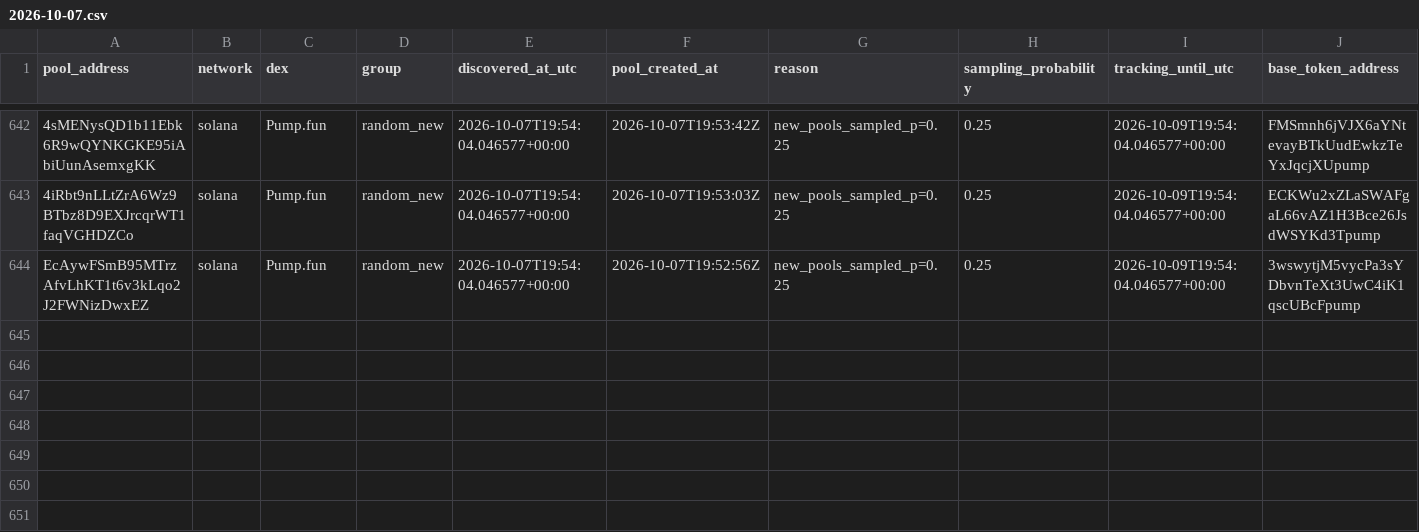
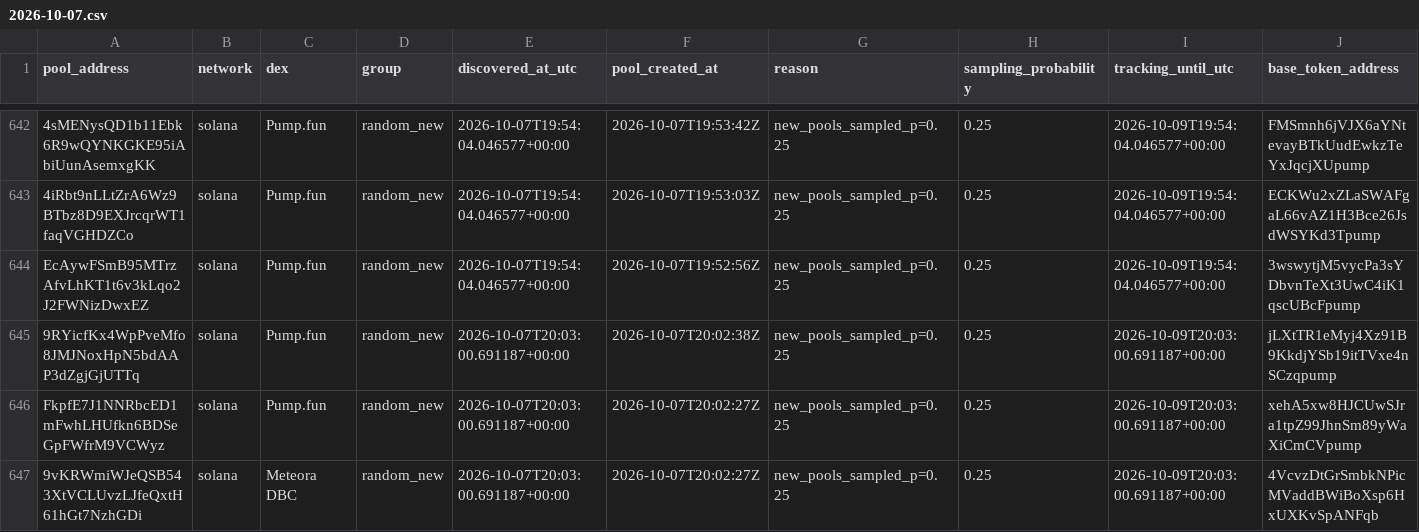
Before and after one commit to TheoooBa/Solana-Memecoin-Analysis, a CSV file: raw/pool_registry/2026-10-07.csv, drawn as a sheet; only a part is shown, gaps mark what is left out; rows hold the shown columns only; the diff names each change by its address in the sheet, - before the commit and + after, or states it on an @@ line.

```diff
--- a/raw/pool_registry/2026-10-07.csv
+++ b/raw/pool_registry/2026-10-07.csv
+row 645: 9RYicfKx4WpPveMfo8JMJNoxHpN5bdAAP3dZgjGjUTTq | solana | Pump.fun | random_new | 2026-10-07T20:03:00.691187+00:00 | 2026-10-07T20:02:38Z | new_pools_sampled_p=0.25 | 0.25 | 2026-10-09T20:03:00.691187+00:00 | jLXtTR1eMyj4Xz91B9KkdjYSb19itTVxe4nSCzqpump
+row 646: FkpfE7J1NNRbcED1mFwhLHUfkn6BDSeGpFWfrM9VCWyz | solana | Pump.fun | random_new | 2026-10-07T20:03:00.691187+00:00 | 2026-10-07T20:02:27Z | new_pools_sampled_p=0.25 | 0.25 | 2026-10-09T20:03:00.691187+00:00 | xehA5xw8HJCUwSJra1tpZ99JhnSm89yWaXiCmCVpump
+row 647: 9vKRWmiWJeQSB543XtVCLUvzLJfeQxtH61hGt7NzhGDi | solana | Meteora DBC | random_new | 2026-10-07T20:03:00.691187+00:00 | 2026-10-07T20:02:27Z | new_pools_sampled_p=0.25 | 0.25 | 2026-10-09T20:03:00.691187+00:00 | 4VcvzDtGrSmbkNPicMVaddBWiBoXsp6HxUXKvSpANFqb
```
Also changed, not shown: logs/runs/2026-10-07.csv, raw/new_pool_ranks/2026-10-07.csv, 3 other files.
